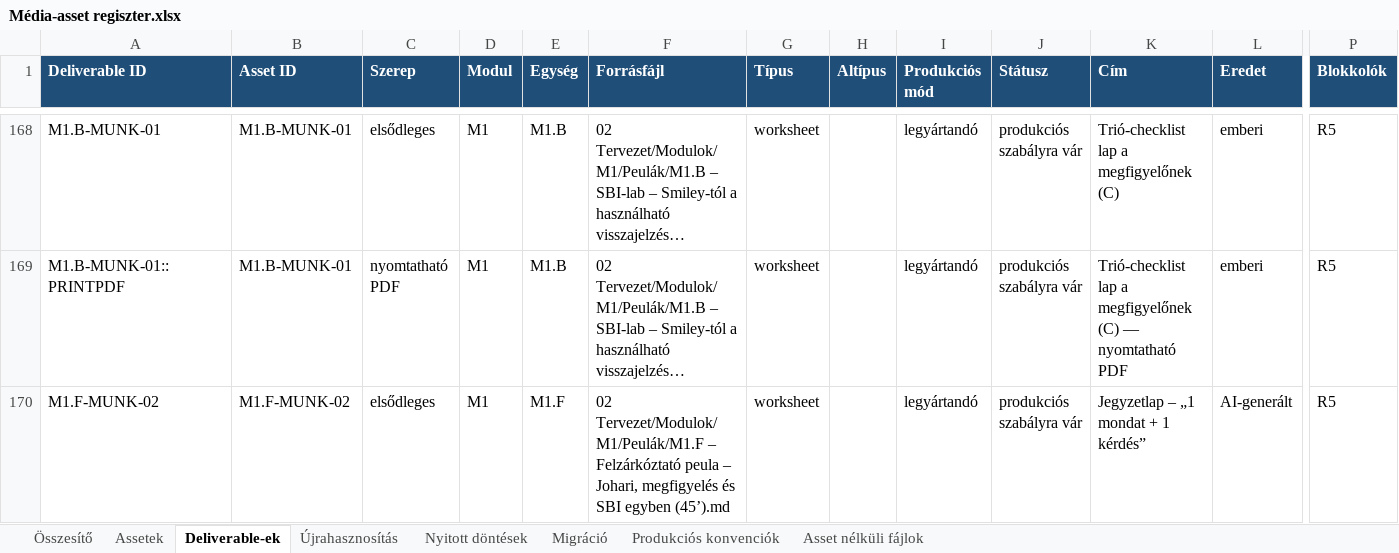
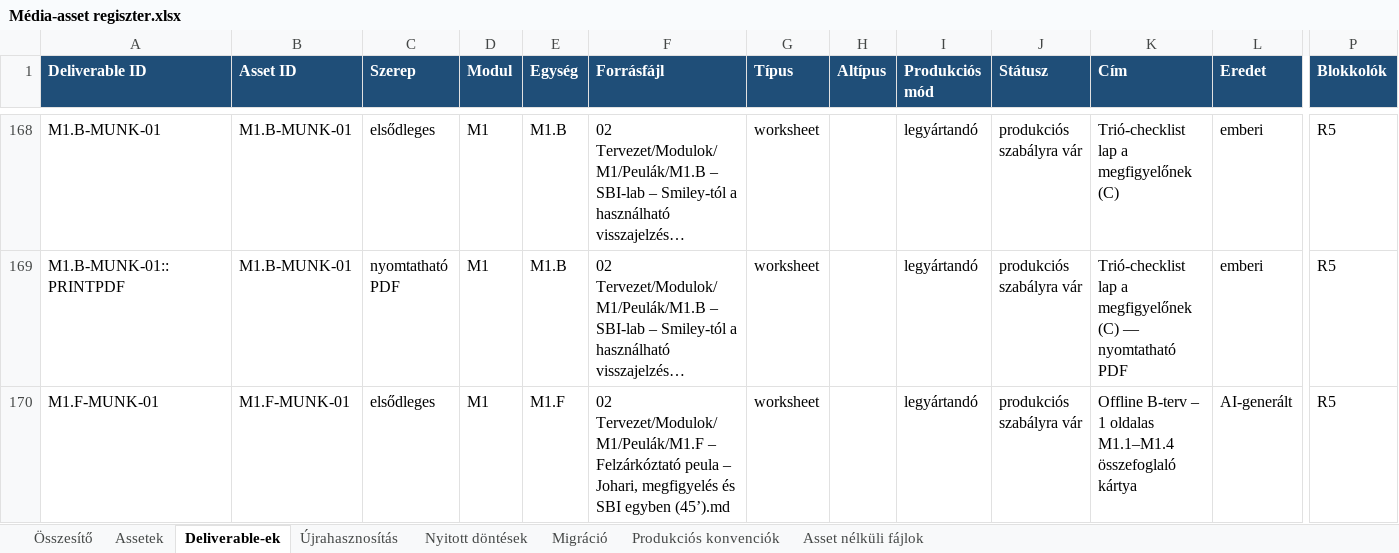
Before and after one commit to hasomerhacairhu/modszertani-kepzes, an Excel workbook: 02 Tervezet/Média-assetek/Média-asset regiszter.xlsx, sheet Deliverable-ek, drawn as a sheet; only a part is shown, gaps mark what is left out; the shorter side is filled out with more unchanged rows; long unchanged cells end in …; values as stored, in another font and other column widths than the file's, no borders; rows hold the shown columns only; the diff covers the shown part only; the diff names each change by its address in the sheet, - before the commit and + after, or states it on an @@ line.

```diff
--- a/02 Tervezet/Média-assetek/Média-asset regiszter.xlsx (sheet Deliverable-ek)
+++ b/02 Tervezet/Média-assetek/Média-asset regiszter.xlsx (sheet Deliverable-ek)
+row 170: M1.F-MUNK-01 | M1.F-MUNK-01 | elsődleges | M1 | M1.F | 02 Tervezet/Modulok/M1/Peulák/M1.F – Felzárkóztató peula – Johari, megfigyelés és SBI egyben (45’).md | worksheet |  | legyártandó | produkciós szabályra vár | Offline B-terv – 1 oldalas M1.1–M1.4 összefoglaló kártya | AI-generált | R5
```
Also changed, not shown: 5 added rows elsewhere in this sheet, sheet Assetek, sheet Újrahasznosítás, sheet Nyitott döntések, sheet Migráció, sheet Összesítő, 12 other files.
